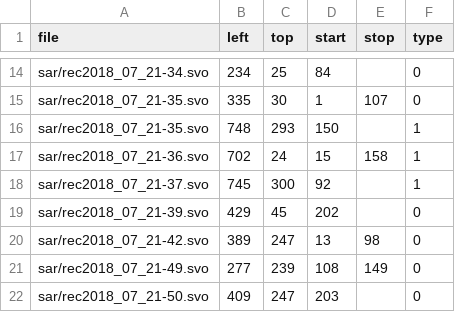
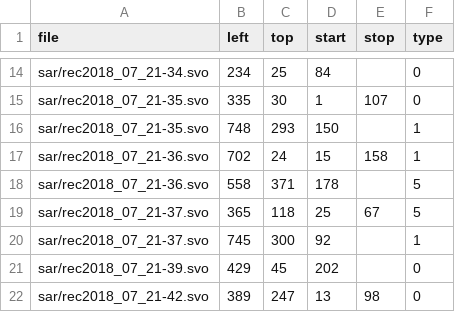
Before and after one commit to Roktober/zedseg, a CSV file: cuts.csv, drawn as a sheet; only a part is shown, gaps mark what is left out; the shorter side is filled out with more unchanged rows.

```diff
--- a/cuts.csv
+++ b/cuts.csv
@@ -17,2 +17,4 @@ sar/rec2018_07_21-35.svo,748,293,150,,1
 sar/rec2018_07_21-36.svo,702,24,15,158,1
+sar/rec2018_07_21-36.svo,558,371,178,,5
+sar/rec2018_07_21-37.svo,365,118,25,67,5
 sar/rec2018_07_21-37.svo,745,300,92,,1
```
Also changed, not shown: 2 other files.
